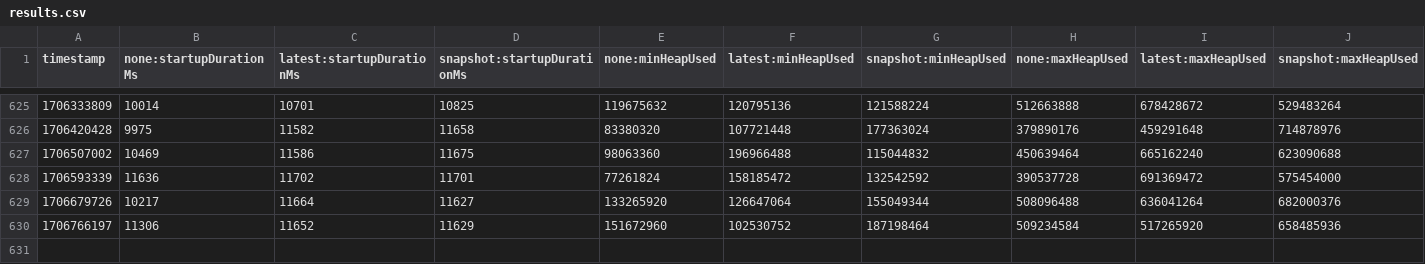
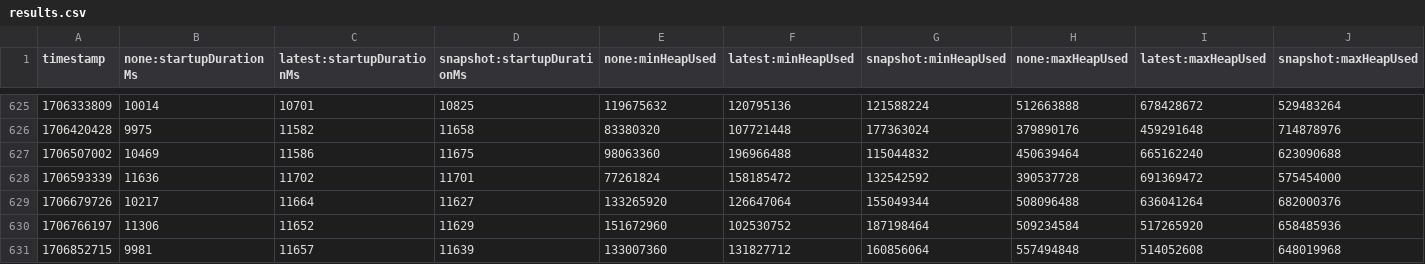
Before and after one commit to dineshg13/opentelemetry-java-instrumentation, a CSV file: benchmark-overhead/results/release/results.csv, drawn as a sheet; only a part is shown, gaps mark what is left out; rows hold the shown columns only; the diff names each change by its address in the sheet, - before the commit and + after, or states it on an @@ line.

```diff
--- a/benchmark-overhead/results/release/results.csv
+++ b/benchmark-overhead/results/release/results.csv
+row 631: 1706852715 | 9981 | 11657 | 11639 | 133007360 | 131827712 | 160856064 | 557494848 | 514052608 | 648019968
```
Also changed, not shown: 1 other file.
